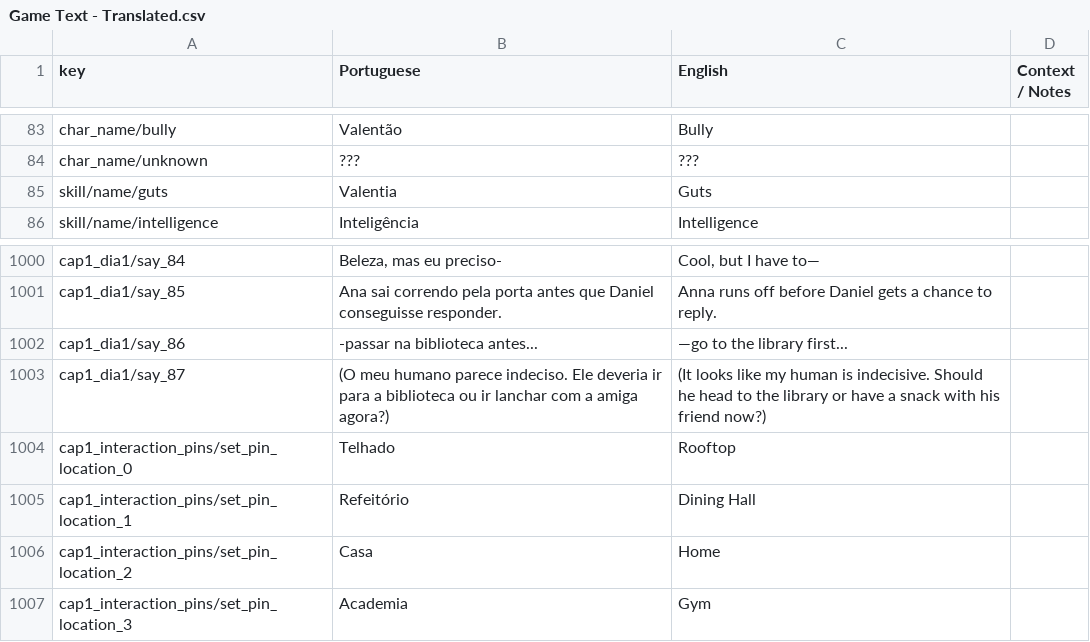
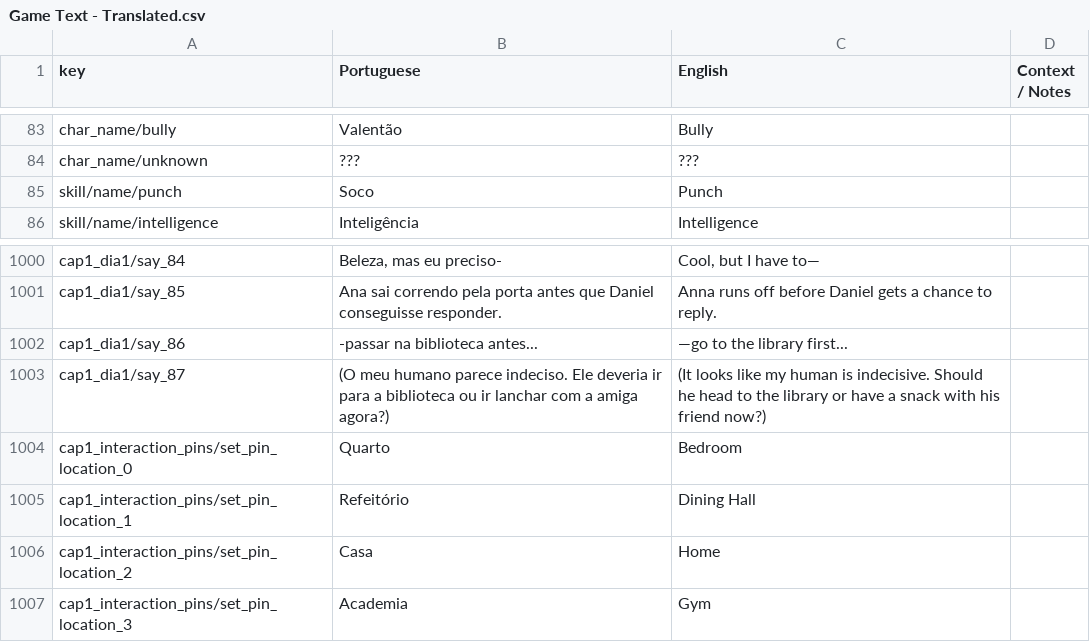
Before and after one commit to renanssba/XCore, a CSV file: Assets/Resources/Data/Game Text - Translated.csv, drawn as a sheet; only a part is shown, gaps mark what is left out.

```diff
--- a/Assets/Resources/Data/Game Text - Translated.csv
+++ b/Assets/Resources/Data/Game Text - Translated.csv
@@ -84,3 +84,3 @@ char_name/bully,Valentão,Bully,
 char_name/unknown,???,???,
-skill/name/guts,Valentia,Guts,
+skill/name/punch,Soco,Punch,
 skill/name/intelligence,Inteligência,Intelligence,
@@ -1003,3 +1003,3 @@ cap1_dia1/say_86,-passar na biblioteca antes...,—go to the library first...,
 cap1_dia1/say_87,(O meu humano parece indeciso. Ele deveria ir para a biblioteca ou ir lanchar com a amiga agora?),(It looks like my human is indecisive. Should he head to the library or have a snack with his friend now?),
-cap1_interaction_pins/set_pin_location_0,Telhado,Rooftop,
+cap1_interaction_pins/set_pin_location_0,Quarto,Bedroom,
 cap1_interaction_pins/set_pin_location_1,Refeitório,Dining Hall,
```
Also changed, not shown: 28 other files.
